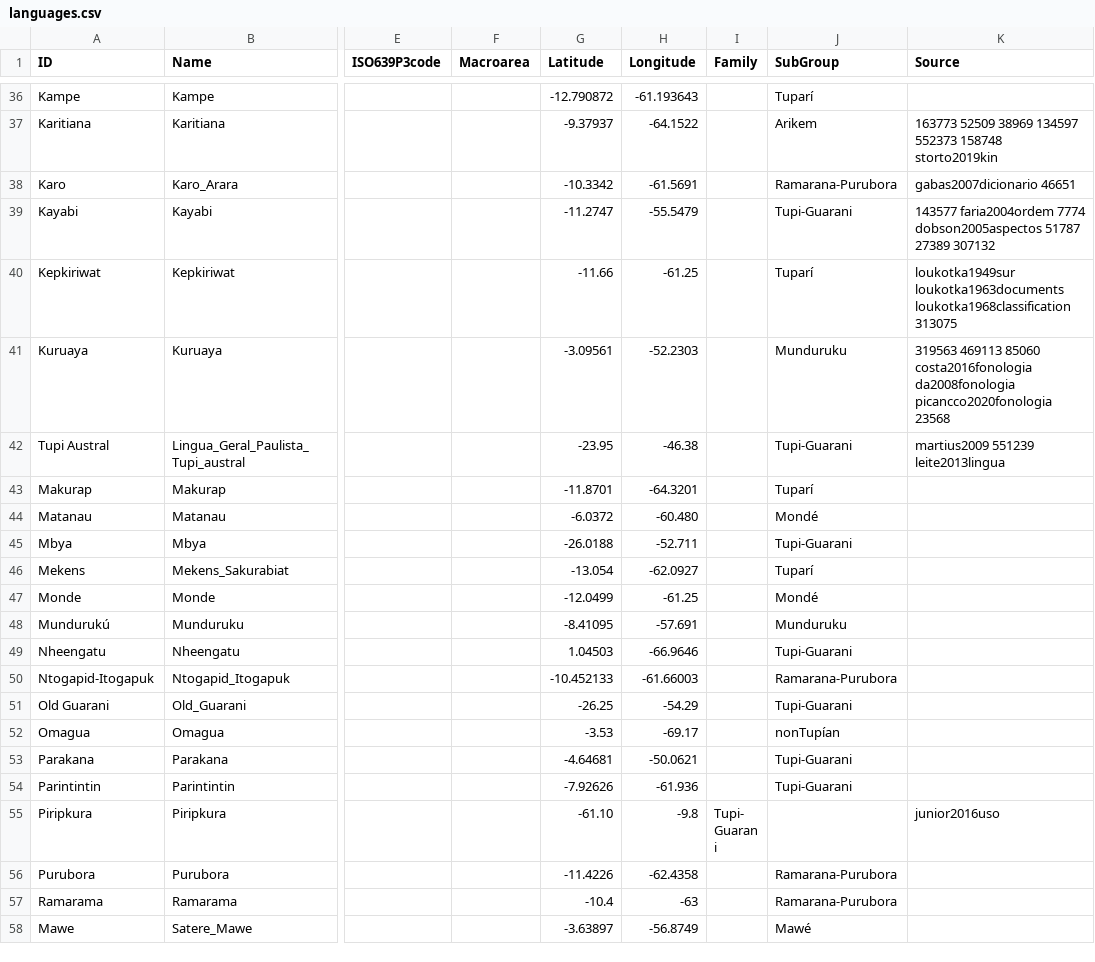
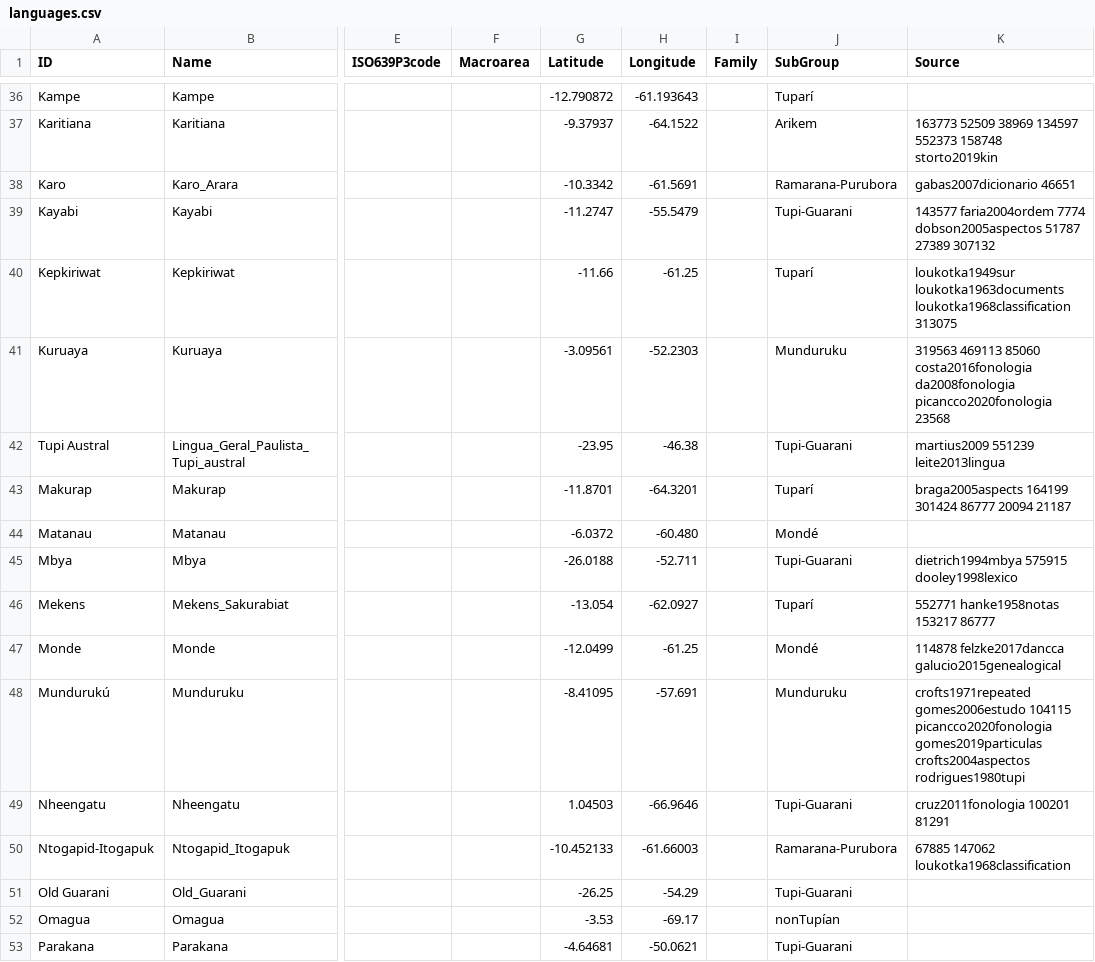
Before and after one commit to tupian-language-resources/tuled, a CSV file: cldf/languages.csv, drawn as a sheet; only a part is shown, gaps mark what is left out; the shorter side is filled out with more unchanged rows; the diff names each change by its address in the sheet, - before the commit and + after, or states it on an @@ line.

Commit message:
Update languages.csv

```diff
--- a/cldf/languages.csv
+++ b/cldf/languages.csv
-K43 (Source): (empty)
+K43 (Source): braga2005aspects 164199 301424 86777 20094 21187
-K45 (Source): (empty)
+K45 (Source): dietrich1994mbya 575915 dooley1998lexico
-K46 (Source): (empty)
+K46 (Source): 552771 hanke1958notas 153217 86777
-K47 (Source): (empty)
+K47 (Source): 114878 felzke2017dancca galucio2015genealogical
-K48 (Source): (empty)
+K48 (Source): crofts1971repeated gomes2006estudo 104115 picancco2020fonologia gomes2019particulas crofts2004aspectos rodrigues1980tupi
-K49 (Source): (empty)
+K49 (Source): cruz2011fonologia 100201 81291
-K50 (Source): (empty)
+K50 (Source): 67885 147062 loukotka1968classification
```
